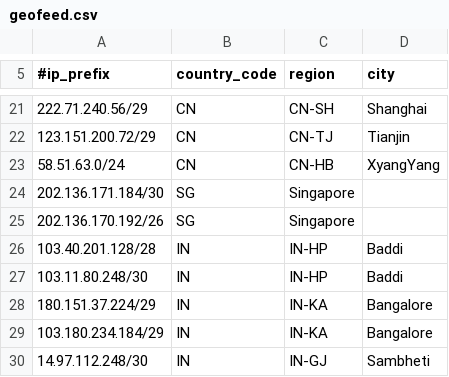
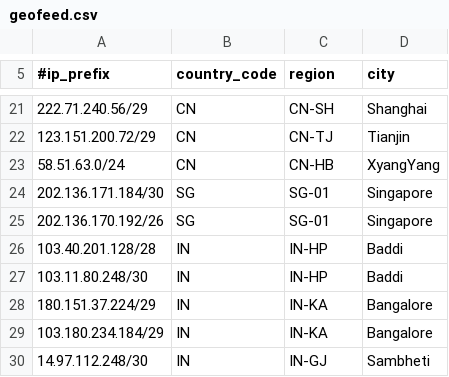
Before and after one commit to NET-OneIT/ak-geofeed, a CSV file: geofeed.csv, drawn as a sheet; only a part is shown, gaps mark what is left out.

Commit message:
Update geofeed.csv

```diff
--- a/geofeed.csv
+++ b/geofeed.csv
@@ -23,4 +23,4 @@
 58.51.63.0/24,CN,CN-HB,XyangYang,
-202.136.171.184/30,SG,Singapore,
-202.136.170.192/26,SG,Singapore,
+202.136.171.184/30,SG,SG-01,Singapore,
+202.136.170.192/26,SG,SG-01,Singapore,
 103.40.201.128/28,IN,IN-HP,Baddi,
```
